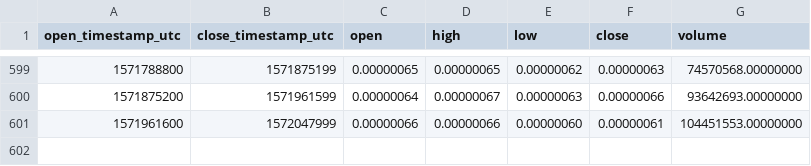
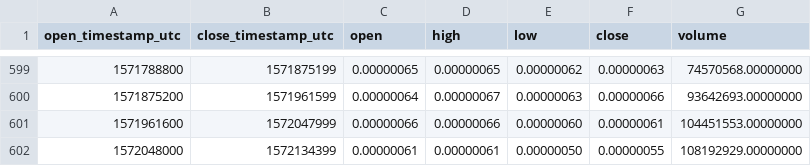
Before and after one commit to cryptobigbro/binance-ZILBTC, a CSV file: binance-ZILBTC-1d.csv, drawn as a sheet; only a part is shown, gaps mark what is left out.

Commit message:
Update OHLCV data.

```diff
--- a/binance-ZILBTC-1d.csv
+++ b/binance-ZILBTC-1d.csv
@@ -601 +601,2 @@ open_timestamp_utc,close_timestamp_utc,open,high,low,close,volume
 1571961600,1572047999,0.00000066,0.00000066,0.00000060,0.00000061,104451553.00000000
+1572048000,1572134399,0.00000061,0.00000061,0.00000050,0.00000055,108192929.00000000
```
Also changed, not shown: 1 other file.
